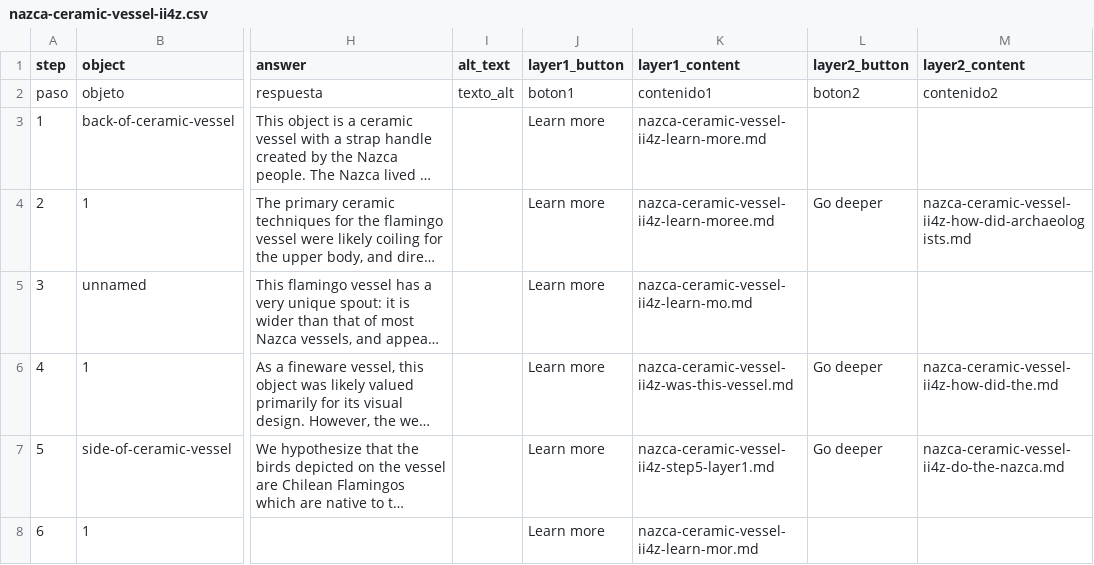
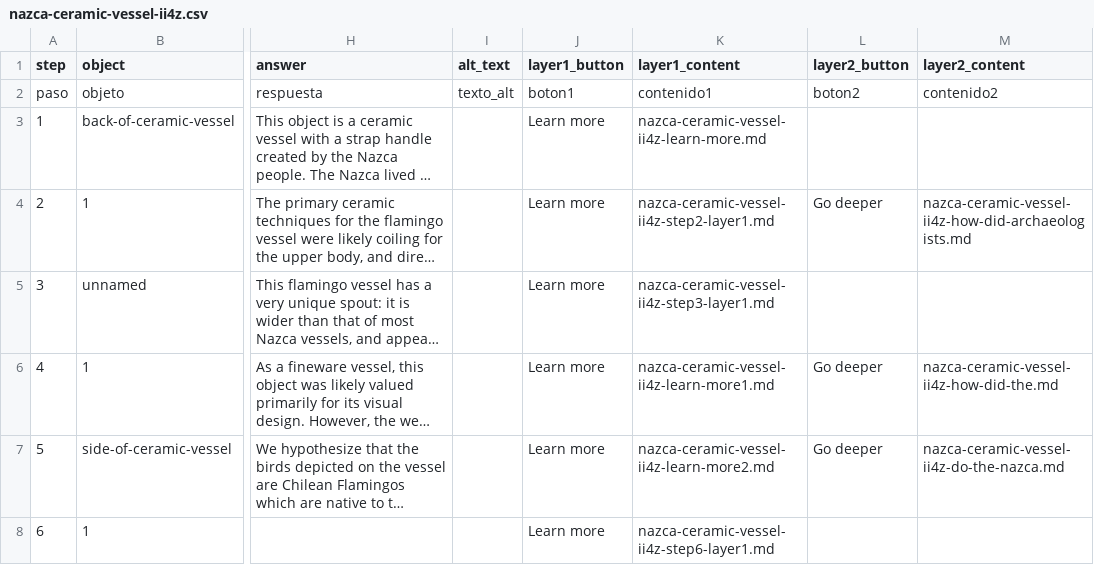
Before and after one commit to ardenono-png/nazcaceramicvessel, a CSV file: telar-content/spreadsheets/nazca-ceramic-vessel-ii4z.csv, drawn as a sheet; only a part is shown, gaps mark what is left out; long unchanged cells end in …; the diff names each change by its address in the sheet, - before the commit and + after, or states it on an @@ line.

Commit message:
Modify 1 story
Changed:
  Story: Nazca Ceramic Vessel

Published via Telar Compositor

```diff
--- a/telar-content/spreadsheets/nazca-ceramic-vessel-ii4z.csv
+++ b/telar-content/spreadsheets/nazca-ceramic-vessel-ii4z.csv
-K4 (layer1_content): nazca-ceramic-vessel-ii4z-learn-moree.md
+K4 (layer1_content): nazca-ceramic-vessel-ii4z-step2-layer1.md
-K5 (layer1_content): nazca-ceramic-vessel-ii4z-learn-mo.md
+K5 (layer1_content): nazca-ceramic-vessel-ii4z-step3-layer1.md
-K6 (layer1_content): nazca-ceramic-vessel-ii4z-was-this-vessel.md
+K6 (layer1_content): nazca-ceramic-vessel-ii4z-learn-more1.md
-K7 (layer1_content): nazca-ceramic-vessel-ii4z-step5-layer1.md
+K7 (layer1_content): nazca-ceramic-vessel-ii4z-learn-more2.md
-K8 (layer1_content): nazca-ceramic-vessel-ii4z-learn-mor.md
+K8 (layer1_content): nazca-ceramic-vessel-ii4z-step6-layer1.md
```
Also changed, not shown: 4 other files.
